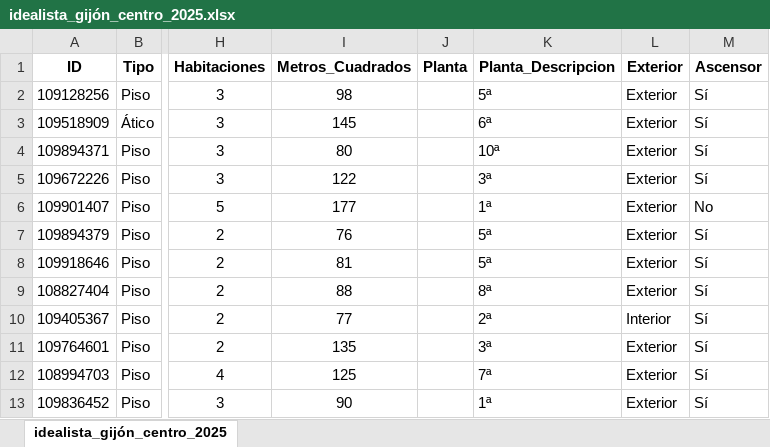
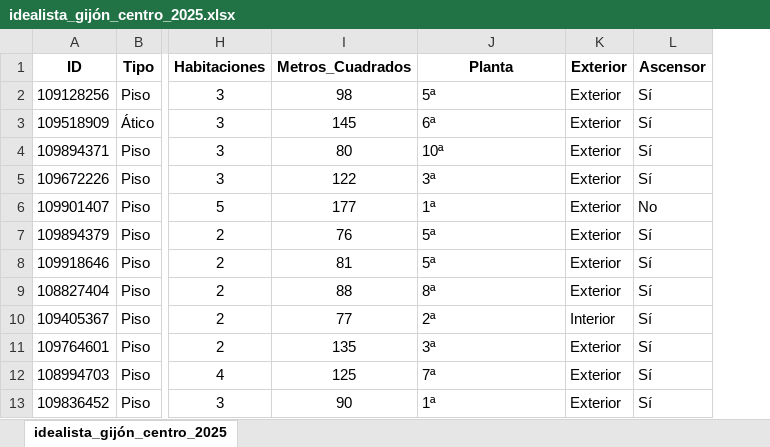
Before and after one commit to pablo-pnunez/datasets, an Excel workbook: curso_ayto/idealista_gijón_centro_2025.xlsx, sheet idealista_gijón_centro_2025, drawn as a sheet; only a part is shown, gaps mark what is left out; values as stored, in another font and other column widths than the file's, no borders; removed rows and columns are numbered as before the commit, all else as after; the diff names each change by its address in the sheet, - before the commit and + after, or states it on an @@ line.

Commit message:
Idealista

```diff
--- a/curso_ayto/idealista_gijón_centro_2025.xlsx (sheet idealista_gijón_centro_2025)
+++ b/curso_ayto/idealista_gijón_centro_2025.xlsx (sheet idealista_gijón_centro_2025)
-column J (Planta), empty
-J1: Planta_Descripcion
+J1: Planta
```
Also changed, not shown: 1 other file.
